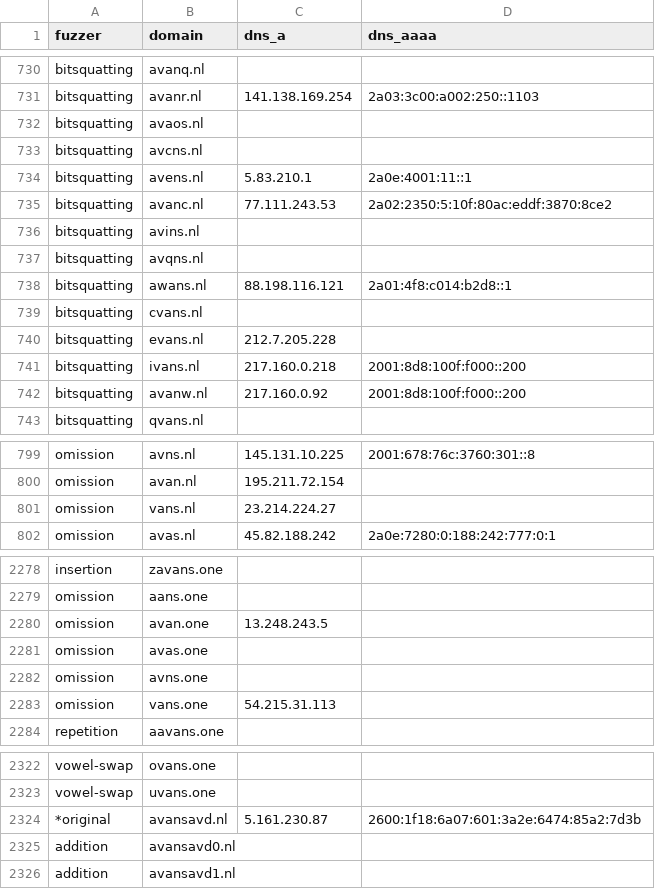
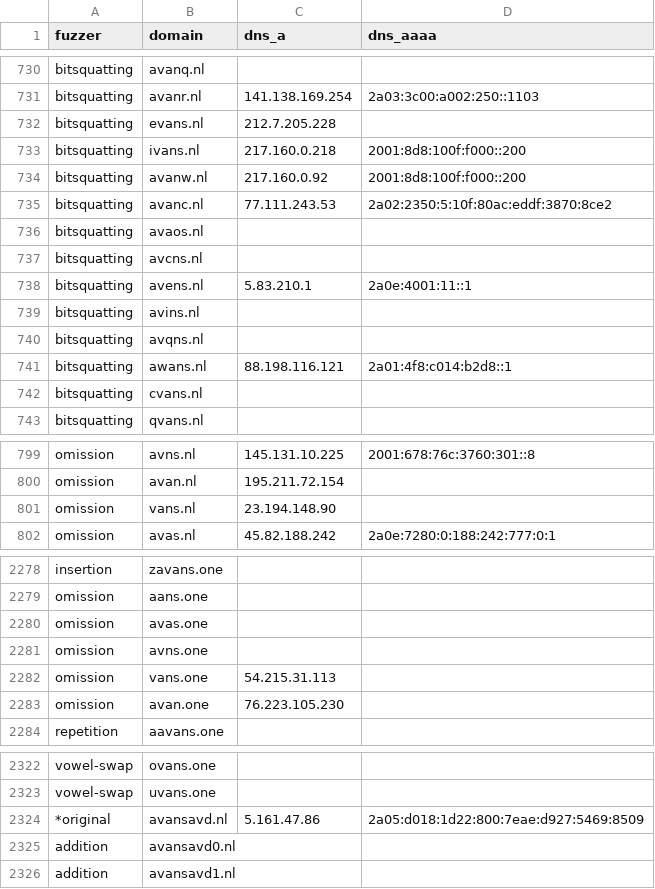
Before and after one commit to kqlen/Lists, a CSV file: DNSTWIST/data/dnstwist_all.csv, drawn as a sheet; only a part is shown, gaps mark what is left out; the diff covers the shown part only.

```diff
--- a/DNSTWIST/data/dnstwist_all.csv
+++ b/DNSTWIST/data/dnstwist_all.csv
@@ -731,2 +731,6 @@ bitsquatting,avanq.nl,,
 bitsquatting,avanr.nl,141.138.169.254,2a03:3c00:a002:250::1103
+bitsquatting,evans.nl,212.7.205.228,
+bitsquatting,ivans.nl,217.160.0.218,2001:8d8:100f:f000::200
+bitsquatting,avanw.nl,217.160.0.92,2001:8d8:100f:f000::200
+bitsquatting,avanc.nl,77.111.243.53,2a02:2350:5:10f:80ac:eddf:3870:8ce2
 bitsquatting,avaos.nl,,
@@ -734,3 +738,2 @@ bitsquatting,avcns.nl,,
 bitsquatting,avens.nl,5.83.210.1,2a0e:4001:11::1
-bitsquatting,avanc.nl,77.111.243.53,2a02:2350:5:10f:80ac:eddf:3870:8ce2
 bitsquatting,avins.nl,,
@@ -739,5 +742,2 @@ bitsquatting,awans.nl,88.198.116.121,2a01:4f8:c014:b2d8::1
 bitsquatting,cvans.nl,,
-bitsquatting,evans.nl,212.7.205.228,
-bitsquatting,ivans.nl,217.160.0.218,2001:8d8:100f:f000::200
-bitsquatting,avanw.nl,217.160.0.92,2001:8d8:100f:f000::200
 bitsquatting,qvans.nl,,
@@ -800,3 +800,3 @@ omission,avns.nl,145.131.10.225,2001:678:76c:3760:301::8
 omission,avan.nl,195.211.72.154,
-omission,vans.nl,23.214.224.27,
+omission,vans.nl,23.194.148.90,
 omission,avas.nl,45.82.188.242,2a0e:7280:0:188:242:777:0:1
@@ -2279,3 +2279,2 @@ insertion,zavans.one,
 omission,aans.one,
-omission,avan.one,13.248.243.5
 omission,avas.one,
@@ -2283,2 +2282,3 @@ omission,avns.one,
 omission,vans.one,54.215.31.113
+omission,avan.one,76.223.105.230
 repetition,aavans.one,
@@ -2323,3 +2323,3 @@ vowel-swap,ovans.one,
 vowel-swap,uvans.one,
-*original,avansavd.nl,5.161.230.87,2600:1f18:6a07:601:3a2e:6474:85a2:7d3b
+*original,avansavd.nl,5.161.47.86,2a05:d018:1d22:800:7eae:d927:5469:8509
 addition,avansavd0.nl,,
```
Also changed, not shown: 2 moved rows and 2 edited cells elsewhere in this file.
